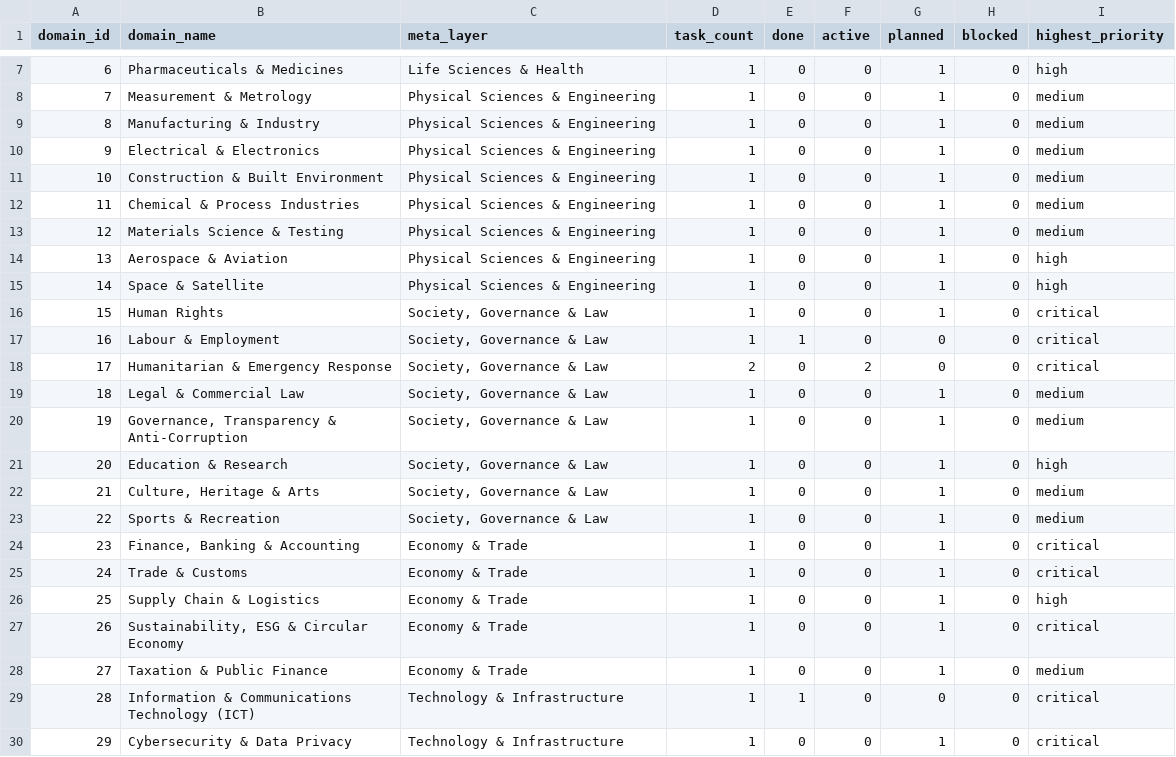
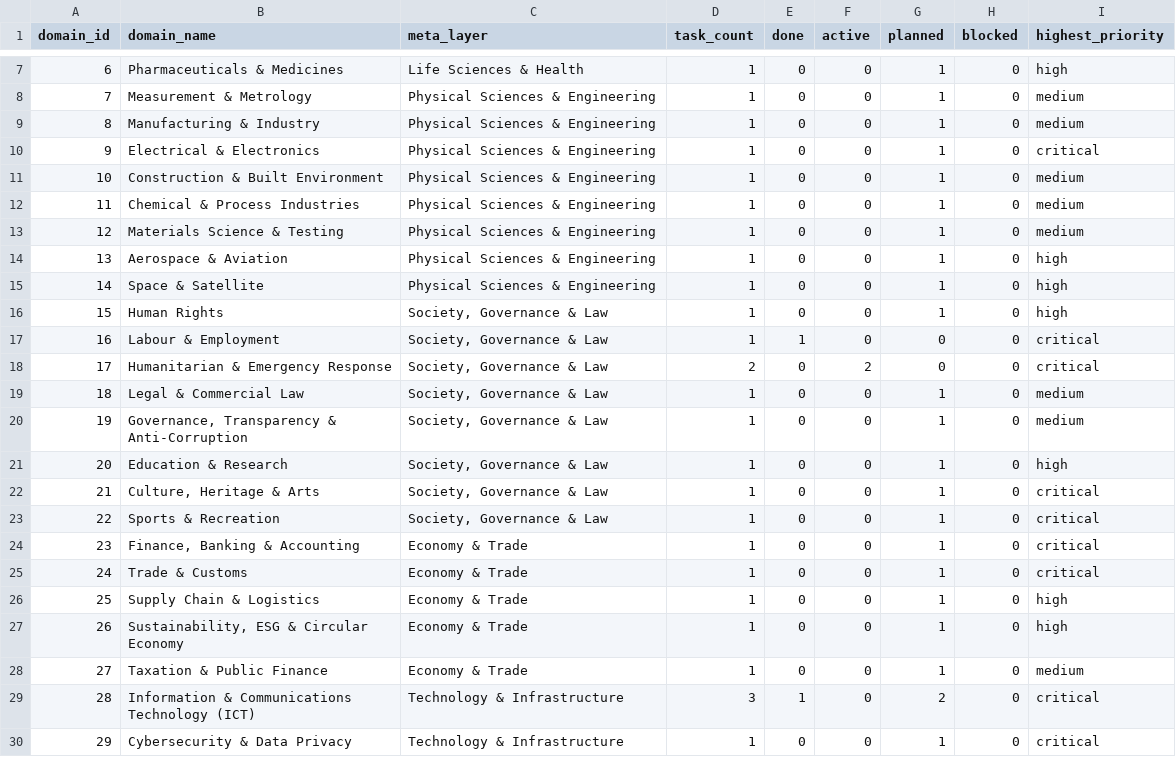
Before and after one commit to sigma-standards/sigma-index, a CSV file: data/reports/research_task_coverage.csv, drawn as a sheet; only a part is shown, gaps mark what is left out.

```diff
--- a/data/reports/research_task_coverage.csv
+++ b/data/reports/research_task_coverage.csv
@@ -9,3 +9,3 @@ domain_id,domain_name,meta_layer,task_count,done,active,planned,blocked,highest_
 8,Manufacturing & Industry,Physical Sciences & Engineering,1,0,0,1,0,medium
-9,Electrical & Electronics,Physical Sciences & Engineering,1,0,0,1,0,medium
+9,Electrical & Electronics,Physical Sciences & Engineering,1,0,0,1,0,critical
 10,Construction & Built Environment,Physical Sciences & Engineering,1,0,0,1,0,medium
@@ -15,3 +15,3 @@ domain_id,domain_name,meta_layer,task_count,done,active,planned,blocked,highest_
 14,Space & Satellite,Physical Sciences & Engineering,1,0,0,1,0,high
-15,Human Rights,"Society, Governance & Law",1,0,0,1,0,critical
+15,Human Rights,"Society, Governance & Law",1,0,0,1,0,high
 16,Labour & Employment,"Society, Governance & Law",1,1,0,0,0,critical
@@ -21,4 +21,4 @@ domain_id,domain_name,meta_layer,task_count,done,active,planned,blocked,highest_
 20,Education & Research,"Society, Governance & Law",1,0,0,1,0,high
-21,"Culture, Heritage & Arts","Society, Governance & Law",1,0,0,1,0,medium
-22,Sports & Recreation,"Society, Governance & Law",1,0,0,1,0,medium
+21,"Culture, Heritage & Arts","Society, Governance & Law",1,0,0,1,0,critical
+22,Sports & Recreation,"Society, Governance & Law",1,0,0,1,0,critical
 23,"Finance, Banking & Accounting",Economy & Trade,1,0,0,1,0,critical
@@ -26,5 +26,5 @@ domain_id,domain_name,meta_layer,task_count,done,active,planned,blocked,highest_
 25,Supply Chain & Logistics,Economy & Trade,1,0,0,1,0,high
-26,"Sustainability, ESG & Circular Economy",Economy & Trade,1,0,0,1,0,critical
+26,"Sustainability, ESG & Circular Economy",Economy & Trade,1,0,0,1,0,high
 27,Taxation & Public Finance,Economy & Trade,1,0,0,1,0,medium
-28,Information & Communications Technology (ICT),Technology & Infrastructure,1,1,0,0,0,critical
+28,Information & Communications Technology (ICT),Technology & Infrastructure,3,1,0,2,0,critical
 29,Cybersecurity & Data Privacy,Technology & Infrastructure,1,0,0,1,0,critical
```
Also changed, not shown: data/reference/research_tasks.csv, 9 other files.
